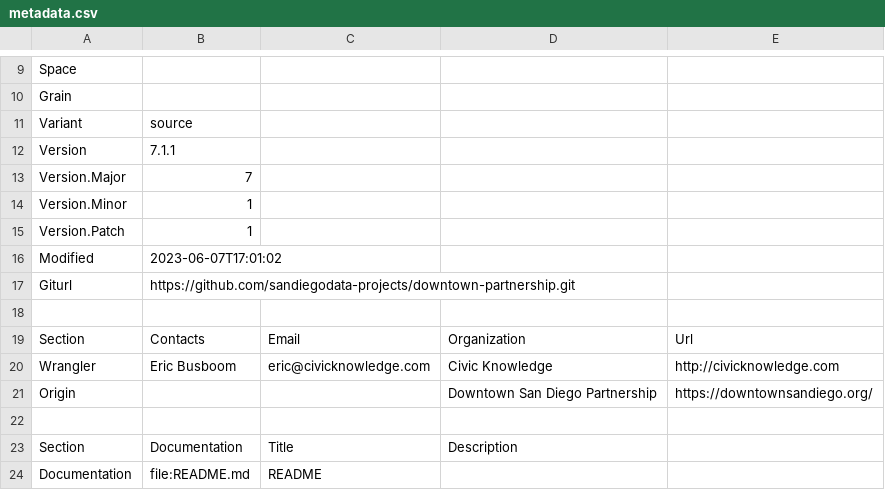
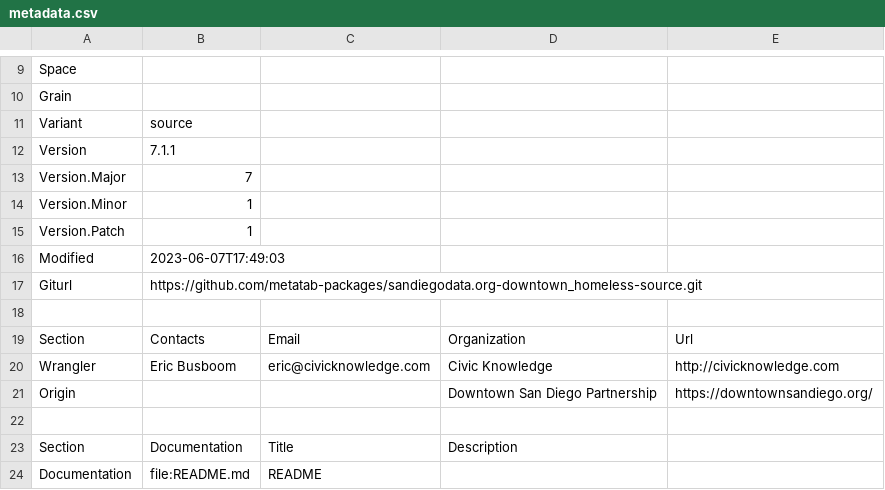
Before and after one commit to metatab-packages/sandiegodata.org-downtown_homeless-source, a CSV file: metadata.csv, drawn as a sheet; only a part is shown, gaps mark what is left out.

```diff
--- a/metadata.csv
+++ b/metadata.csv
@@ -15,4 +15,4 @@ Version.Minor,1
 Version.Patch,1
-Modified,2023-06-07T17:01:02
-Giturl,https://github.com/sandiegodata-projects/downtown-partnership.git
+Modified,2023-06-07T17:49:03
+Giturl,https://github.com/metatab-packages/sandiegodata.org-downtown_homeless-source.git
 ""
```
